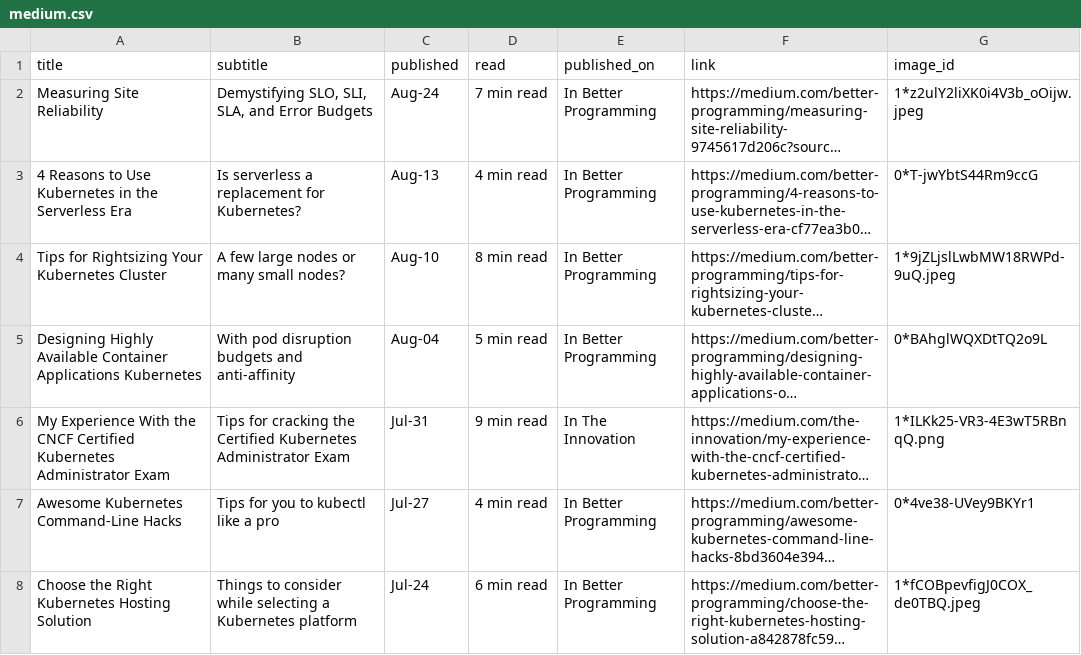
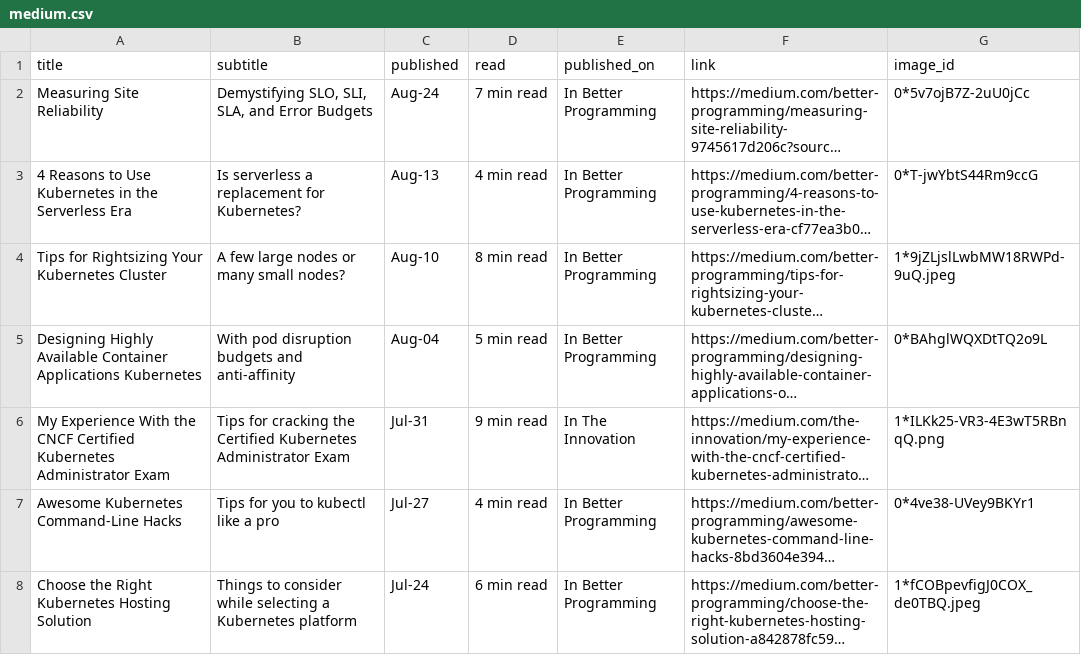
Before and after one commit to bharatmicrosystems/gauravdevops.com, a CSV file: assets/js/medium.csv, drawn as a sheet; only a part is shown; long unchanged cells end in …; the diff names each change by its address in the sheet, - before the commit and + after, or states it on an @@ line.

Commit message:
Updated

```diff
--- a/assets/js/medium.csv
+++ b/assets/js/medium.csv
-G2 (image_id): 1*z2ulY2liXK0i4V3b_oOijw.jpeg
+G2 (image_id): 0*5v7ojB7Z-2uU0jCc
```
